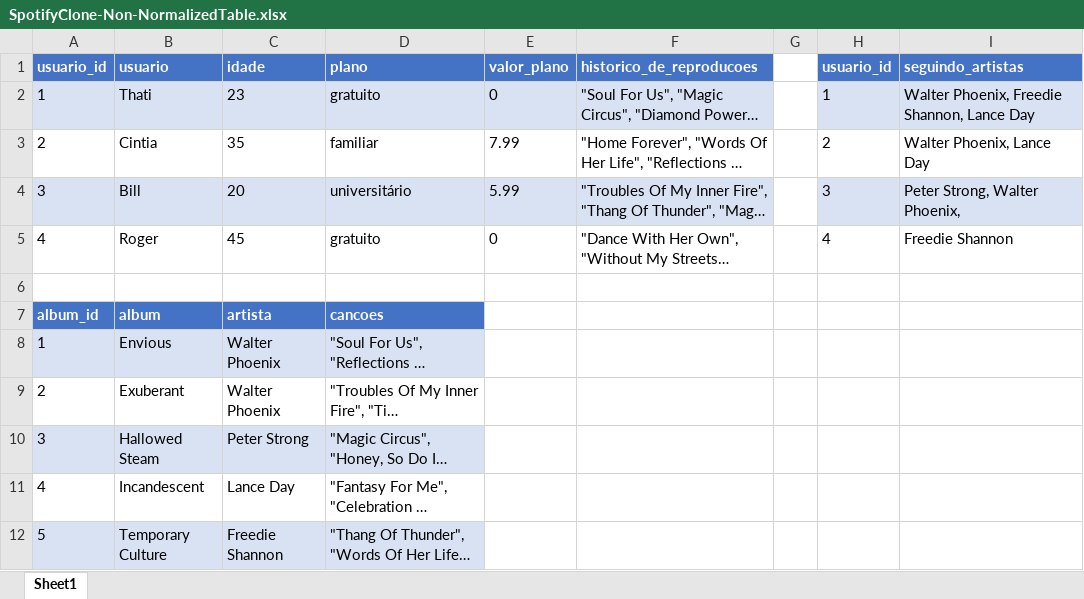
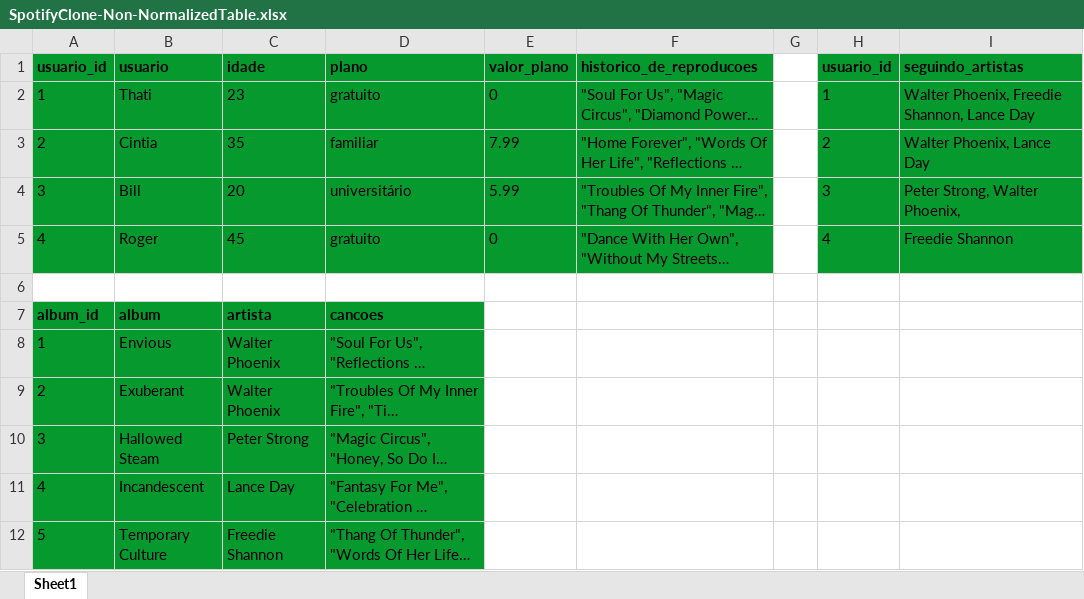
Before and after one commit to rubiaemilly29/sd-011-mysql-one-for-all, an Excel workbook: SpotifyClone-Non-NormalizedTable.xlsx, sheet Sheet1, drawn as a sheet; long unchanged cells end in …; values as stored, in another font and other column widths than the file's, no borders; the diff names each change by its address in the sheet, - before the commit and + after, or states it on an @@ line.

```diff
--- a/SpotifyClone-Non-NormalizedTable.xlsx (sheet Sheet1)
+++ b/SpotifyClone-Non-NormalizedTable.xlsx (sheet Sheet1)
@@ A1:F1 fill: #4472C4 → #069A2E, text colour: #FFFFFF → black @@
@@ H1:I1 fill: #4472C4 → #069A2E, text colour: #FFFFFF → black @@
-A2:F2 fill: #D9E2F3
+A2:F2 fill: #069A2E
-H2:I2 fill: #D9E2F3
+H2:I2 fill: #069A2E
-A3:F3 fill: none
+A3:F3 fill: #069A2E
-H3:I3 fill: none
+H3:I3 fill: #069A2E
-A4:F4 fill: #D9E2F3
+A4:F4 fill: #069A2E
-H4:I4 fill: #D9E2F3
+H4:I4 fill: #069A2E
-A5:F5 fill: none
+A5:F5 fill: #069A2E
-H5:I5 fill: none
+H5:I5 fill: #069A2E
@@ A7:D7 fill: #4472C4 → #069A2E, text colour: #FFFFFF → black @@
-A8:D8 fill: #D9E2F3
+A8:D8 fill: #069A2E
-A9:D9 fill: none
+A9:D9 fill: #069A2E
-A10:D10 fill: #D9E2F3
+A10:D10 fill: #069A2E
-A11:D11 fill: none
+A11:D11 fill: #069A2E
-A12:D12 fill: #D9E2F3
+A12:D12 fill: #069A2E
```
Also changed, not shown: 12 other files.
